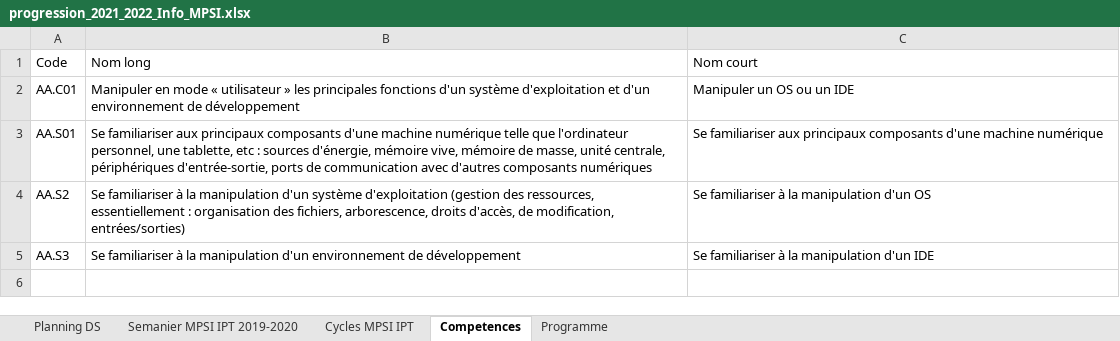
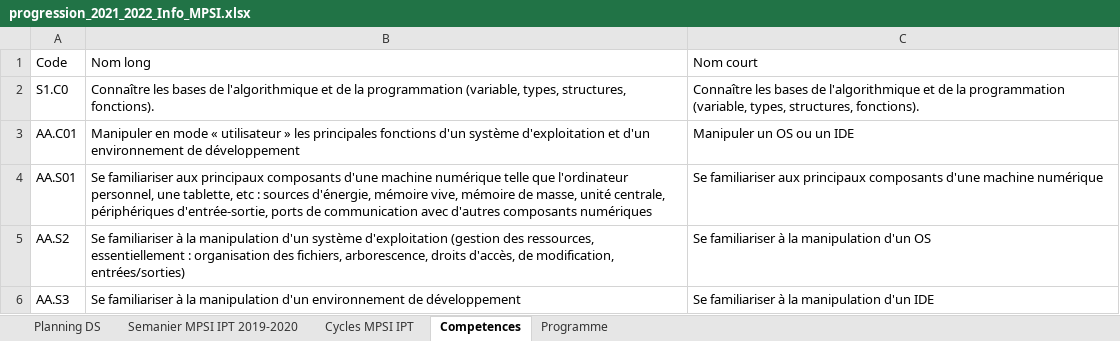
Before and after one commit to xpessoles/Informatique, an Excel workbook: progression_2021_2022_Info_MPSI.xlsx, sheet Competences, drawn as a sheet; only a part is shown; the shorter side is filled out with more unchanged rows; values as stored, in another font and other column widths than the file's, no borders; the diff names each change by its address in the sheet, - before the commit and + after, or states it on an @@ line.

```diff
--- a/progression_2021_2022_Info_MPSI.xlsx (sheet Competences)
+++ b/progression_2021_2022_Info_MPSI.xlsx (sheet Competences)
+row 2: S1.C0 | Connaître les bases de l'algorithmique et de la programmation (variable, types, structures, fonctions). | Connaître les bases de l'algorithmique et de la programmation (variable, types, structures, fonctions).
```
Also changed, not shown: sheet Semanier MPSI IPT 2019-2020.
